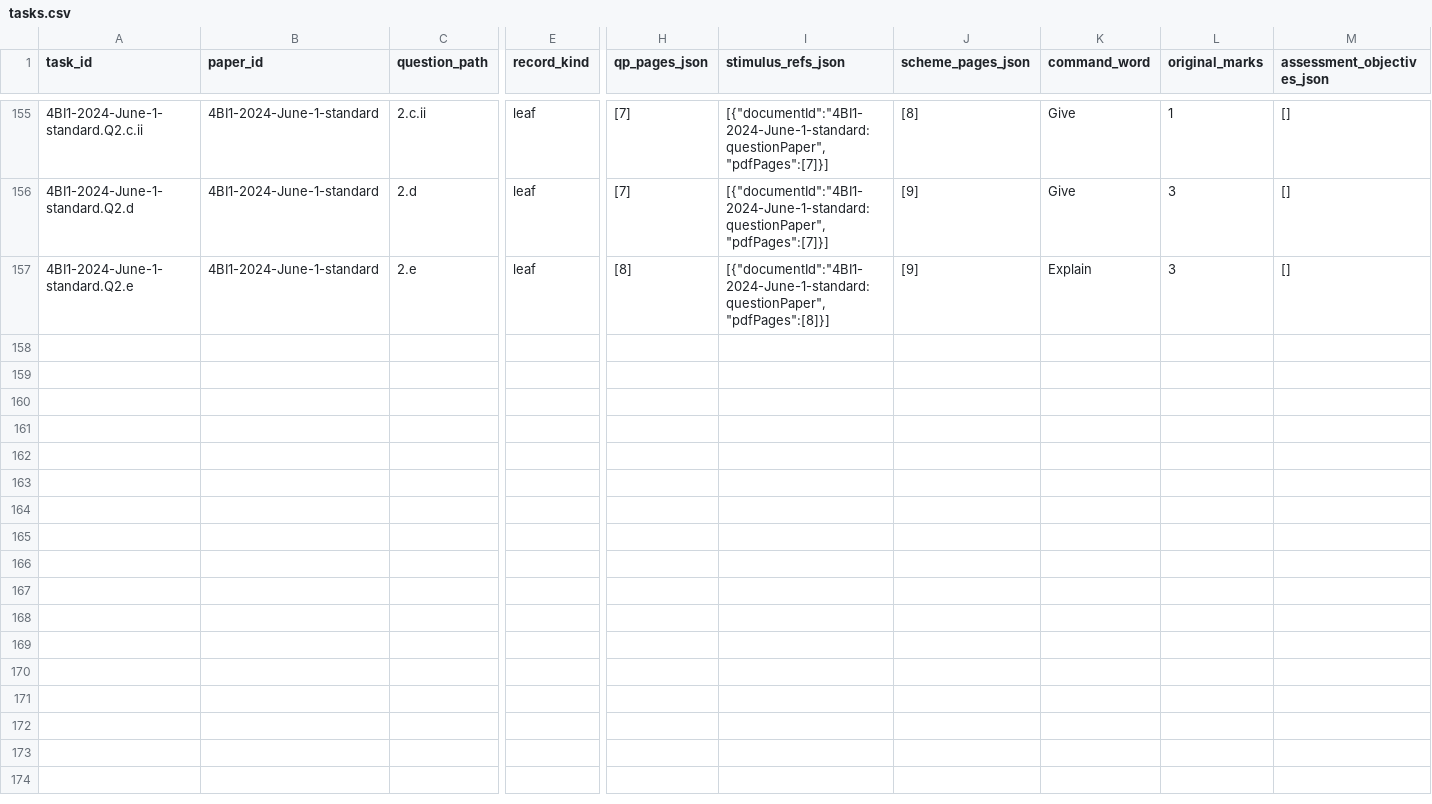
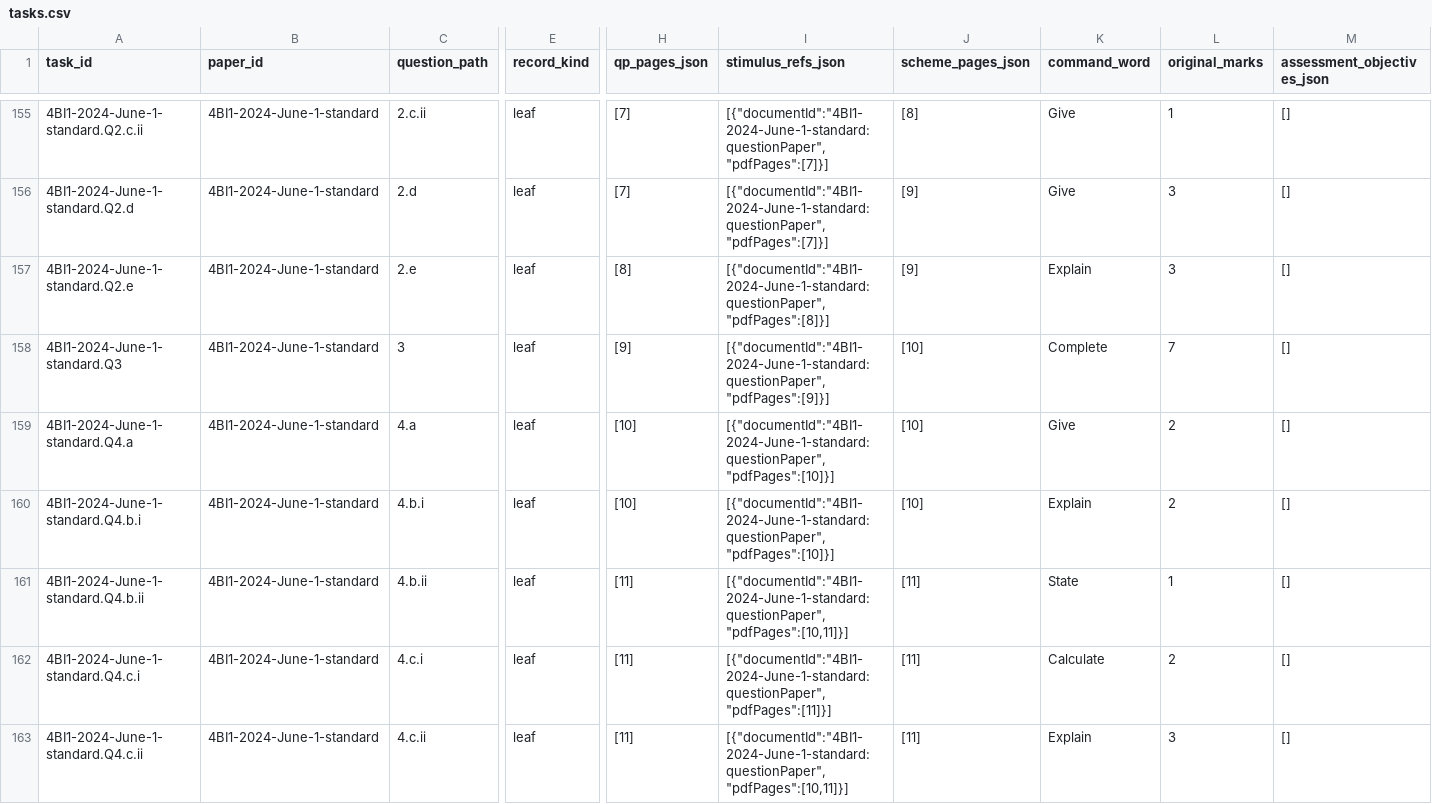
Before and after one commit to peterpeterpeter111/igcses, a CSV file: research/ledger/v1/tasks.csv, drawn as a sheet; only a part is shown, gaps mark what is left out; rows hold the shown columns only; the diff names each change by its address in the sheet, - before the commit and + after, or states it on an @@ line.

Commit message:
Record Biology yoghurt and respirometer extraction (local 7bd8c78256f69e161cd3a43aa82d4c5303c499ae)

```diff
--- a/research/ledger/v1/tasks.csv
+++ b/research/ledger/v1/tasks.csv
+row 158: 4BI1-2024-June-1-standard.Q3 | 4BI1-2024-June-1-standard | 3 | leaf | [9] | [{"documentId":"4BI1-2024-June-1-standard:questionPaper","pdfPages":[9]}] | [10] | Complete | 7 | []
+row 159: 4BI1-2024-June-1-standard.Q4.a | 4BI1-2024-June-1-standard | 4.a | leaf | [10] | [{"documentId":"4BI1-2024-June-1-standard:questionPaper","pdfPages":[10]}] | [10] | Give | 2 | []
+row 160: 4BI1-2024-June-1-standard.Q4.b.i | 4BI1-2024-June-1-standard | 4.b.i | leaf | [10] | [{"documentId":"4BI1-2024-June-1-standard:questionPaper","pdfPages":[10]}] | [10] | Explain | 2 | []
+row 161: 4BI1-2024-June-1-standard.Q4.b.ii | 4BI1-2024-June-1-standard | 4.b.ii | leaf | [11] | [{"documentId":"4BI1-2024-June-1-standard:questionPaper","pdfPages":[10,11]}] | [11] | State | 1 | []
+row 162: 4BI1-2024-June-1-standard.Q4.c.i | 4BI1-2024-June-1-standard | 4.c.i | leaf | [11] | [{"documentId":"4BI1-2024-June-1-standard:questionPaper","pdfPages":[11]}] | [11] | Calculate | 2 | []
+row 163: 4BI1-2024-June-1-standard.Q4.c.ii | 4BI1-2024-June-1-standard | 4.c.ii | leaf | [11] | [{"documentId":"4BI1-2024-June-1-standard:questionPaper","pdfPages":[10,11]}] | [11] | Explain | 3 | []
```
Also changed, not shown: research/ledger/v1/documents.csv, research/ledger/v1/papers.csv, 10 other files.
